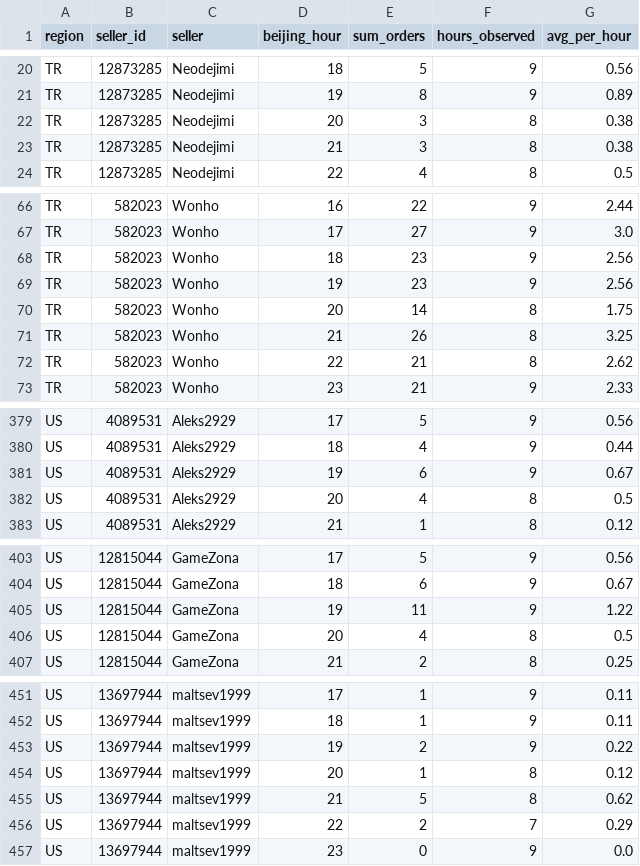
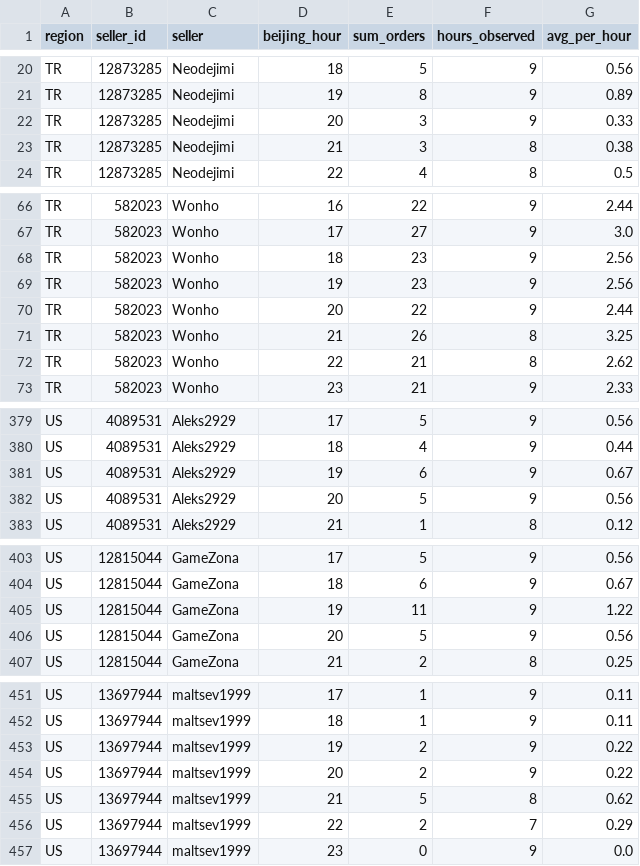
Before and after one commit to kllca7913/plati-monitor, a CSV file: docs/funpay_hour_of_day.csv, drawn as a sheet; only a part is shown, gaps mark what is left out; the diff covers the shown part only.

```diff
--- a/docs/funpay_hour_of_day.csv
+++ b/docs/funpay_hour_of_day.csv
@@ -21,3 +21,3 @@ TR,12873285,Neodejimi,18,5,9,0.56
 TR,12873285,Neodejimi,19,8,9,0.89
-TR,12873285,Neodejimi,20,3,8,0.38
+TR,12873285,Neodejimi,20,3,9,0.33
 TR,12873285,Neodejimi,21,3,8,0.38
@@ -69,3 +69,3 @@ TR,582023,Wonho,18,23,9,2.56
 TR,582023,Wonho,19,23,9,2.56
-TR,582023,Wonho,20,14,8,1.75
+TR,582023,Wonho,20,22,9,2.44
 TR,582023,Wonho,21,26,8,3.25
@@ -381,3 +381,3 @@ US,4089531,Aleks2929,18,4,9,0.44
 US,4089531,Aleks2929,19,6,9,0.67
-US,4089531,Aleks2929,20,4,8,0.5
+US,4089531,Aleks2929,20,5,9,0.56
 US,4089531,Aleks2929,21,1,8,0.12
@@ -405,3 +405,3 @@ US,12815044,GameZona,18,6,9,0.67
 US,12815044,GameZona,19,11,9,1.22
-US,12815044,GameZona,20,4,8,0.5
+US,12815044,GameZona,20,5,9,0.56
 US,12815044,GameZona,21,2,8,0.25
@@ -453,3 +453,3 @@ US,13697944,maltsev1999,18,1,9,0.11
 US,13697944,maltsev1999,19,2,9,0.22
-US,13697944,maltsev1999,20,1,8,0.12
+US,13697944,maltsev1999,20,2,9,0.22
 US,13697944,maltsev1999,21,5,8,0.62
```
Also changed, not shown: 25 edited cells elsewhere in this file, docs/funpay_hourly.csv, funpay/funpay_hourly_history.csv, 3 other files.
